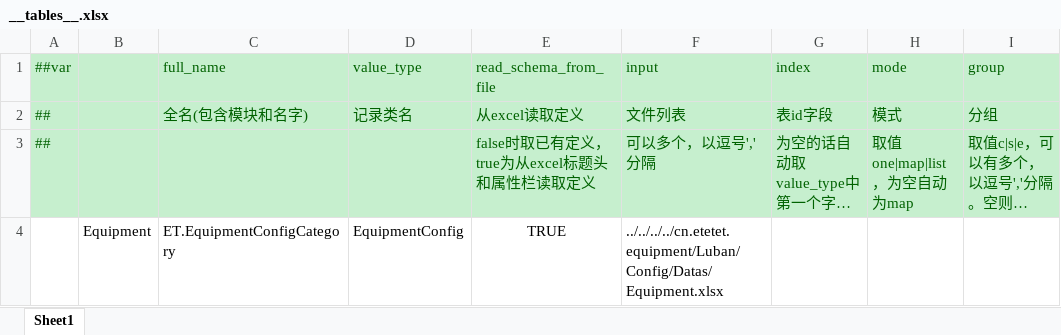
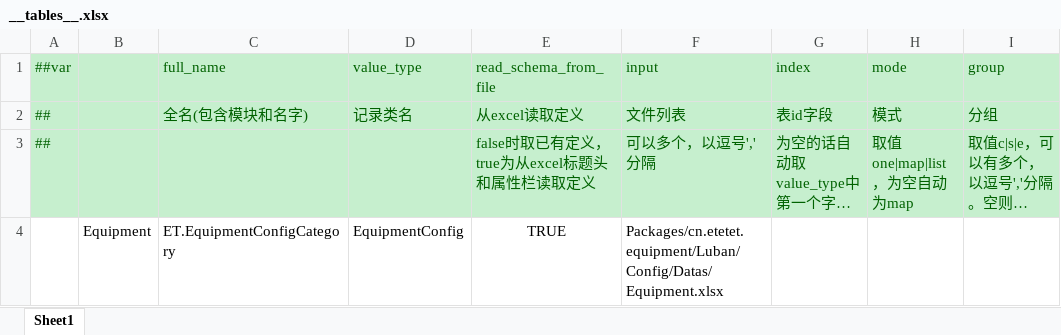
Before and after one commit to qingzhi-sagi/ET, an Excel workbook: Packages/cn.etetet.equipment/Luban/Config/Base/__tables__.xlsx, sheet Sheet1, drawn as a sheet; only a part is shown; long unchanged cells end in …; values as stored, in another font and other column widths than the file's, no borders; the diff names each change by its address in the sheet, - before the commit and + after, or states it on an @@ line.

```diff
--- a/Packages/cn.etetet.equipment/Luban/Config/Base/__tables__.xlsx (sheet Sheet1)
+++ b/Packages/cn.etetet.equipment/Luban/Config/Base/__tables__.xlsx (sheet Sheet1)
-F4 (input): ../../../../cn.etetet.equipment/Luban/Config/Datas/Equipment.xlsx
+F4 (input): Packages/cn.etetet.equipment/Luban/Config/Datas/Equipment.xlsx
```
Also changed, not shown: Packages/cn.etetet.item/Luban/Config/Base/__tables__.xlsx, Packages/cn.etetet.numeric/Luban/Config/Base/__tables__.xlsx, 12 other files.
